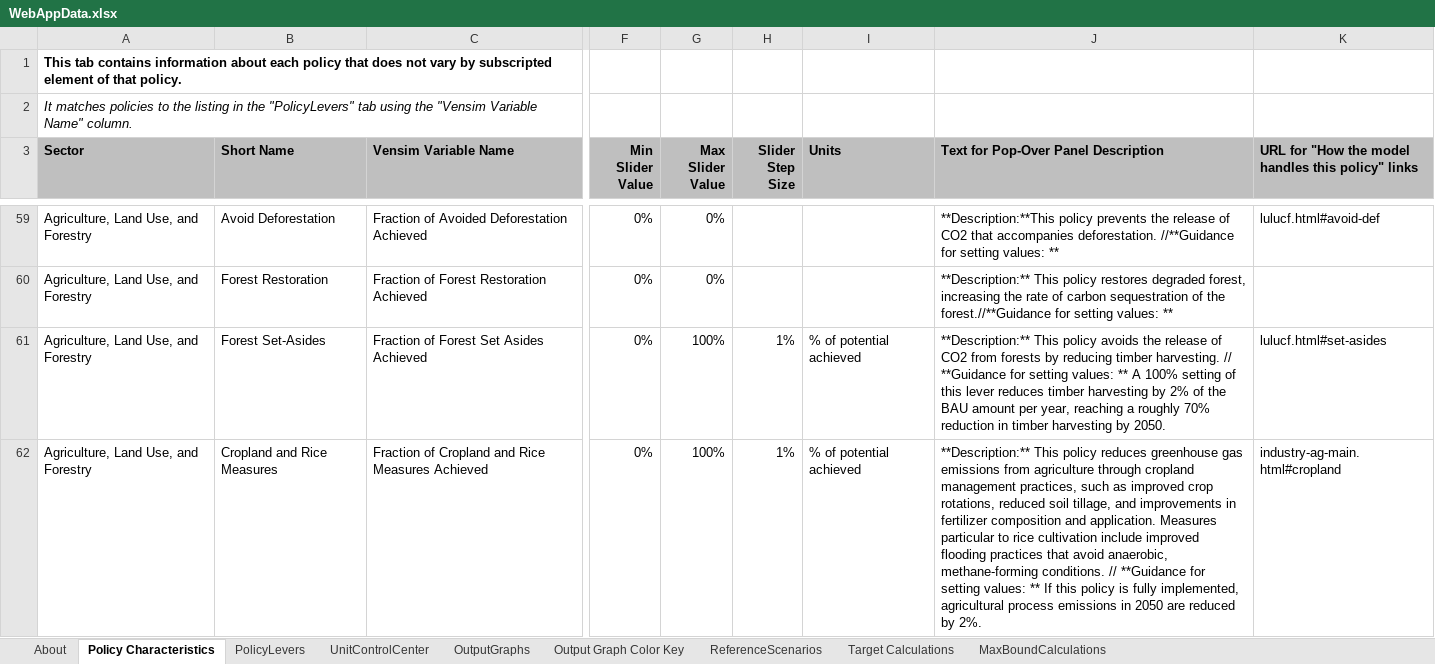
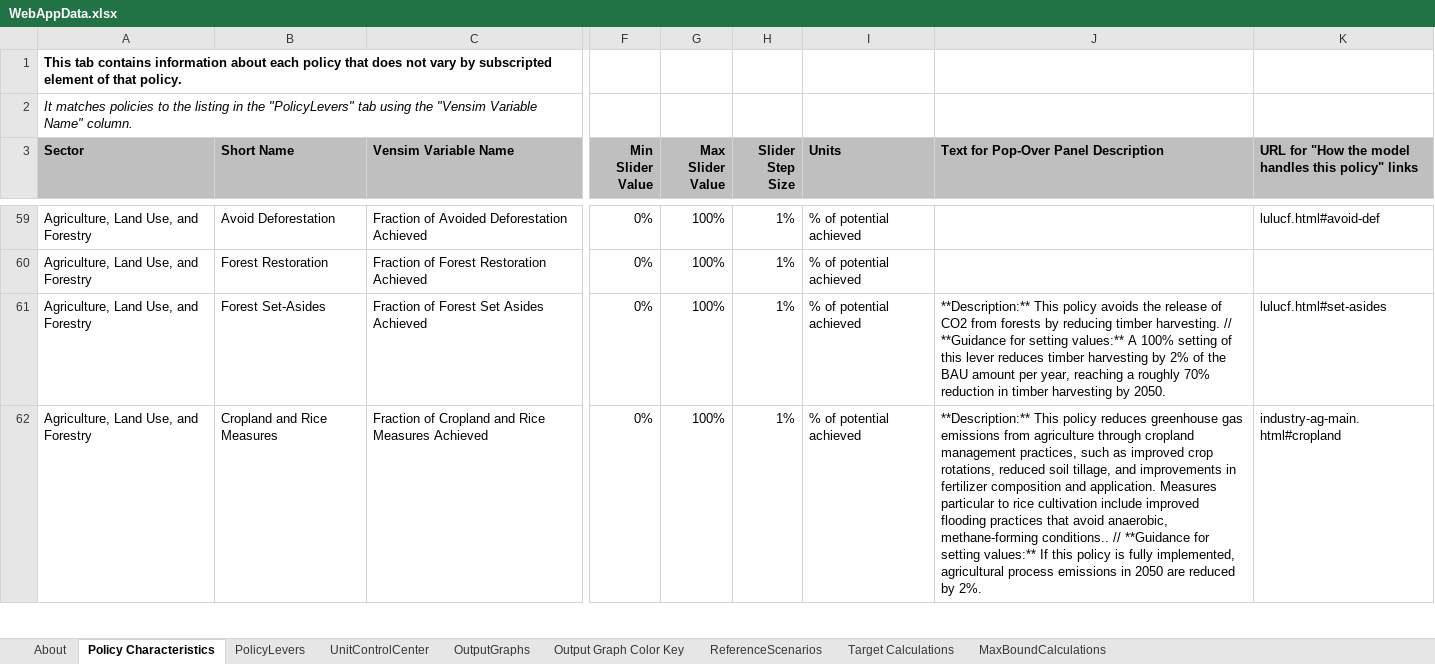
Before and after one commit to EnergyInnovation/eps-oregon, an Excel workbook: WebAppData.xlsx, sheet Policy Characteristics, drawn as a sheet; only a part is shown, gaps mark what is left out; values as stored, in another font and other column widths than the file's, no borders; the diff covers the shown part only; the diff names each change by its address in the sheet, - before the commit and + after, or states it on an @@ line.

```diff
--- a/WebAppData.xlsx (sheet Policy Characteristics)
+++ b/WebAppData.xlsx (sheet Policy Characteristics)
-G59:G60 (Max Slider Value): 0%
+G59:G60 (Max Slider Value): 100%
-H59:H60 (Slider Step Size): (empty)
+H59:H60 (Slider Step Size): 1%
-I59:I60 (Units): (empty)
+I59:I60 (Units): % of potential achieved
-J59: **Description:**This policy prevents the release of CO2 that accompanies deforestation. //**Guidance for setting values: **
+J59: (empty)
-J60: **Description:** This policy restores degraded forest, increasing the rate of carbon sequestration of the forest.//**Guidance for setting values: **
+J60: (empty)
-J61: …for setting values: ** A 100%…
+J61: …for setting values:** A 100%…
-J62: …anaerobic, methane-forming conditions. // **Guidance for setting values: ** If this…
+J62: …anaerobic, methane-forming conditions.. // **Guidance for setting values:** If this…
```
Also changed, not shown: 155 edited cells elsewhere in this sheet, sheet PolicyLevers, sheet OutputGraphs, sheet ReferenceScenarios, formulas that keep their value.
